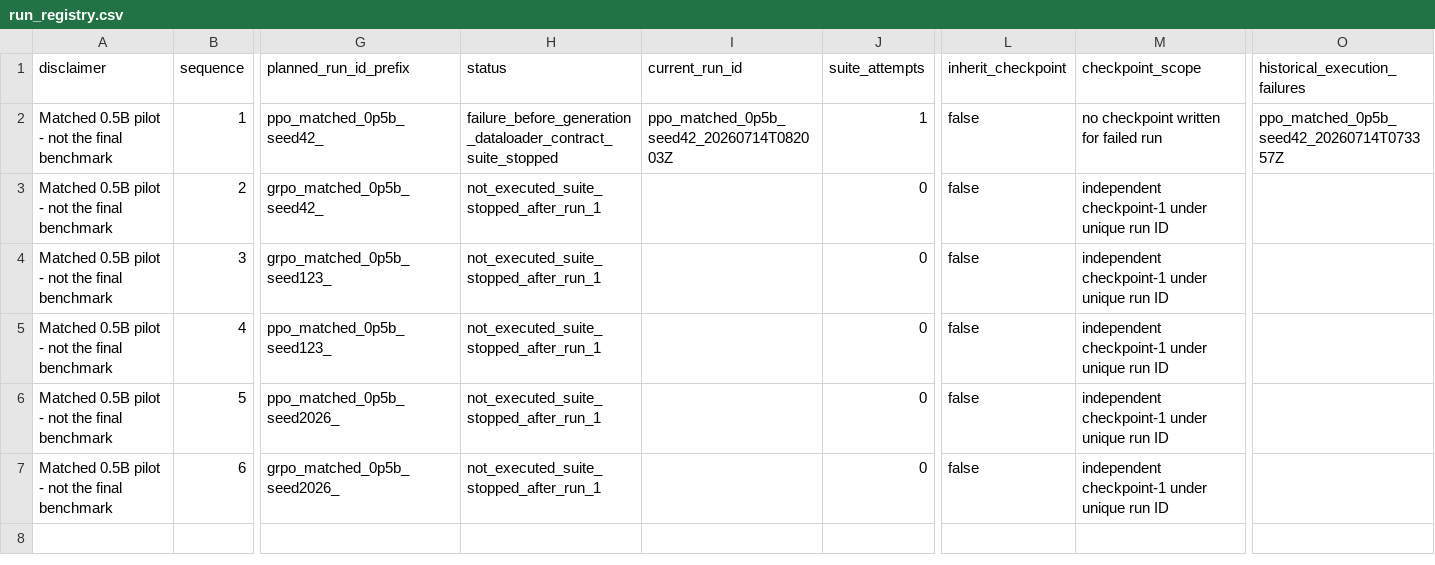
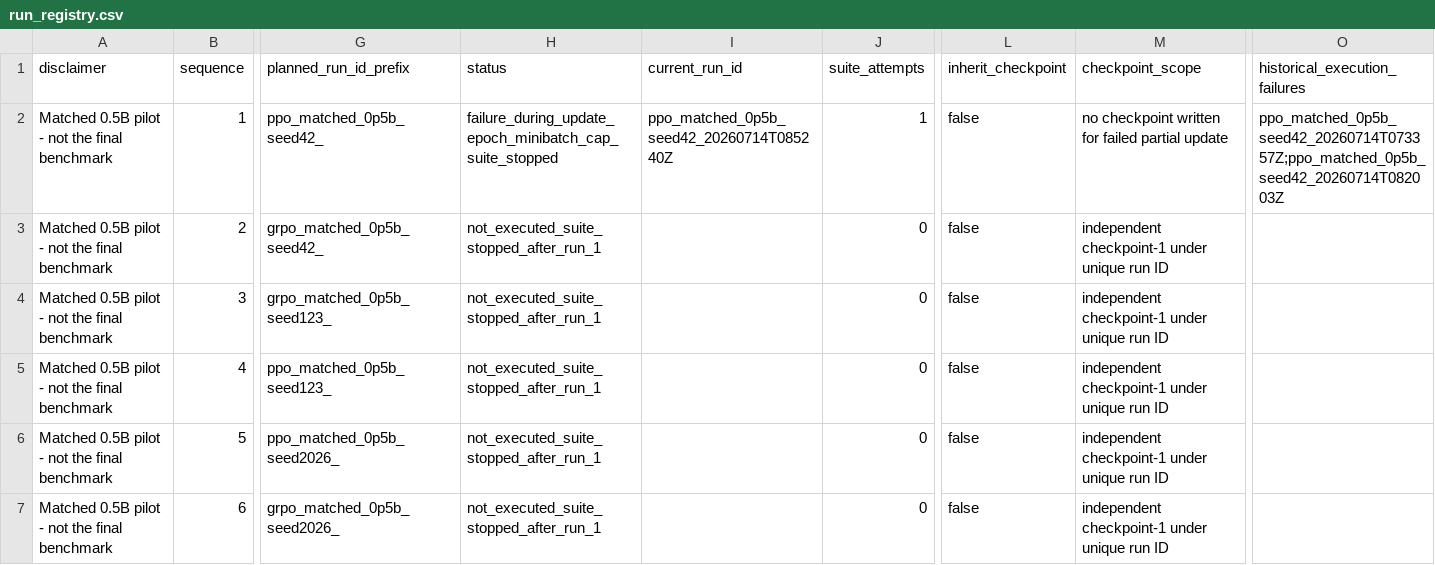
Before and after one commit to sherrywan717/ppo-vs-grpo-math-rlvr, a CSV file: reports/pilot_0p5b/run_registry.csv, drawn as a sheet; only a part is shown, gaps mark what is left out; the diff names each change by its address in the sheet, - before the commit and + after, or states it on an @@ line.

Commit message:
test: record PPO pilot budget guard failure

```diff
--- a/reports/pilot_0p5b/run_registry.csv
+++ b/reports/pilot_0p5b/run_registry.csv
-H2 (status): failure_before_generation_dataloader_contract_suite_stopped
+H2 (status): failure_during_update_epoch_minibatch_cap_suite_stopped
-I2 (current_run_id): ppo_matched_0p5b_seed42_20260714T082003Z
+I2 (current_run_id): ppo_matched_0p5b_seed42_20260714T085240Z
-M2 (checkpoint_scope): no checkpoint written for failed run
+M2 (checkpoint_scope): no checkpoint written for failed partial update
-O2 (historical_execution_failures): ppo_matched_0p5b_seed42_20260714T073357Z
+O2 (historical_execution_failures): ppo_matched_0p5b_seed42_20260714T073357Z;ppo_matched_0p5b_seed42_20260714T082003Z
```
Also changed, not shown: 26 other files.
